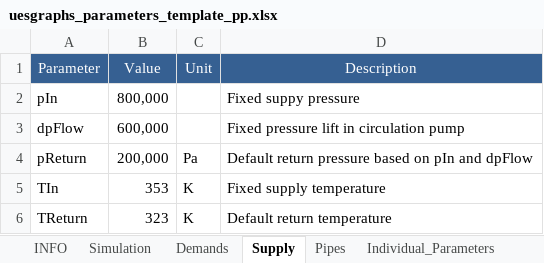
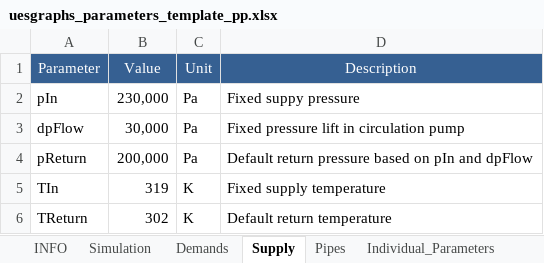
Before and after one commit to RWTH-EBC/uesgraphs, an Excel workbook: uesgraphs/data/uesgraphs_parameters_template_pp.xlsx, sheet Supply, drawn as a sheet; values as stored, in another font and other column widths than the file's, no borders; the diff names each change by its address in the sheet, - before the commit and + after, or states it on an @@ line.

```diff
--- a/uesgraphs/data/uesgraphs_parameters_template_pp.xlsx (sheet Supply)
+++ b/uesgraphs/data/uesgraphs_parameters_template_pp.xlsx (sheet Supply)
-B2 (Value): 800,000
+B2 (Value): 230,000
-C2:C3 (Unit): (empty)
+C2:C3 (Unit): Pa
-B3 (Value): 600,000
+B3 (Value): 30,000
-B5 (Value): 353
+B5 (Value): 319
-B6 (Value): 323
+B6 (Value): 302
```
Also changed, not shown: sheet Simulation, sheet Pipes, sheet Demands, sheet INFO, 6 other files.
